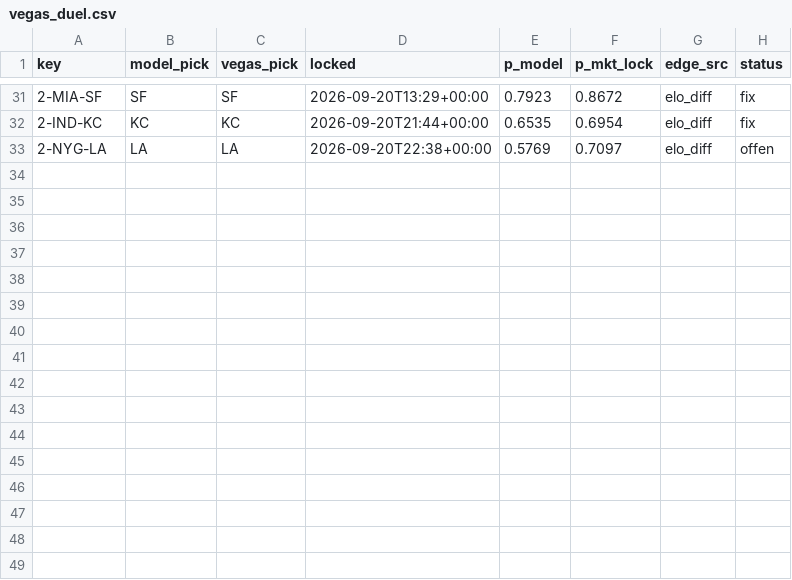
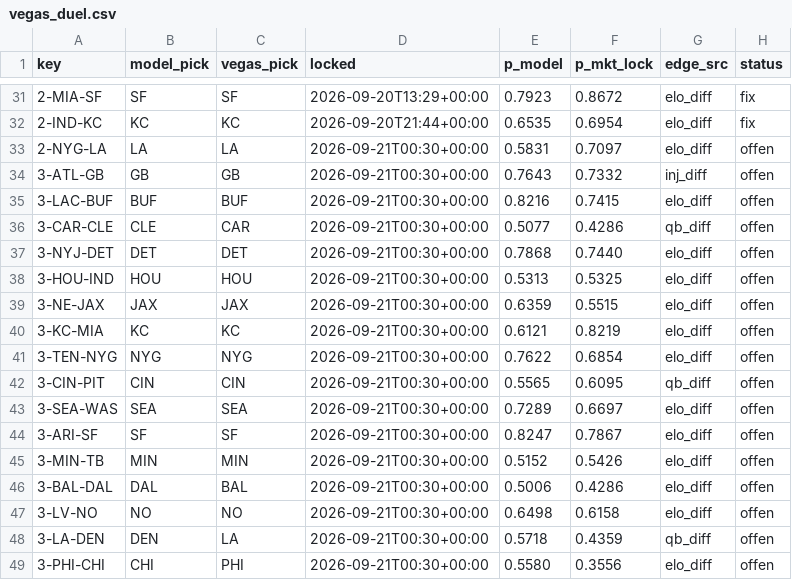
Before and after one commit to Cako18/gridiron-data, a CSV file: data/vegas_duel.csv, drawn as a sheet; only a part is shown, gaps mark what is left out.

```diff
--- a/data/vegas_duel.csv
+++ b/data/vegas_duel.csv
@@ -32,2 +32,18 @@ key,model_pick,vegas_pick,locked,p_model,p_mkt_lock,edge_src,status
 2-IND-KC,KC,KC,2026-09-20T21:44+00:00,0.6535,0.6954,elo_diff,fix
-2-NYG-LA,LA,LA,2026-09-20T22:38+00:00,0.5769,0.7097,elo_diff,offen
+2-NYG-LA,LA,LA,2026-09-21T00:30+00:00,0.5831,0.7097,elo_diff,offen
+3-ATL-GB,GB,GB,2026-09-21T00:30+00:00,0.7643,0.7332,inj_diff,offen
+3-LAC-BUF,BUF,BUF,2026-09-21T00:30+00:00,0.8216,0.7415,elo_diff,offen
+3-CAR-CLE,CLE,CAR,2026-09-21T00:30+00:00,0.5077,0.4286,qb_diff,offen
+3-NYJ-DET,DET,DET,2026-09-21T00:30+00:00,0.7868,0.7440,elo_diff,offen
+3-HOU-IND,HOU,HOU,2026-09-21T00:30+00:00,0.5313,0.5325,elo_diff,offen
+3-NE-JAX,JAX,JAX,2026-09-21T00:30+00:00,0.6359,0.5515,elo_diff,offen
+3-KC-MIA,KC,KC,2026-09-21T00:30+00:00,0.6121,0.8219,elo_diff,offen
+3-TEN-NYG,NYG,NYG,2026-09-21T00:30+00:00,0.7622,0.6854,elo_diff,offen
+3-CIN-PIT,CIN,CIN,2026-09-21T00:30+00:00,0.5565,0.6095,qb_diff,offen
+3-SEA-WAS,SEA,SEA,2026-09-21T00:30+00:00,0.7289,0.6697,elo_diff,offen
+3-ARI-SF,SF,SF,2026-09-21T00:30+00:00,0.8247,0.7867,elo_diff,offen
+3-MIN-TB,MIN,MIN,2026-09-21T00:30+00:00,0.5152,0.5426,elo_diff,offen
+3-BAL-DAL,DAL,BAL,2026-09-21T00:30+00:00,0.5006,0.4286,elo_diff,offen
+3-LV-NO,NO,NO,2026-09-21T00:30+00:00,0.6498,0.6158,elo_diff,offen
+3-LA-DEN,DEN,LA,2026-09-21T00:30+00:00,0.5718,0.4359,qb_diff,offen
+3-PHI-CHI,CHI,PHI,2026-09-21T00:30+00:00,0.5580,0.3556,elo_diff,offen
```
Also changed, not shown: data/elo_history.csv, data/line_history.csv, 3 other files.
